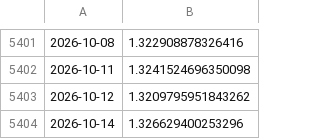
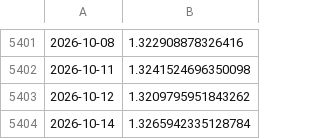
Before and after one commit to joshberelowitz-hub/fm-7k2q, a CSV file: data/yahoo_GBPUSD.csv, drawn as a sheet; only a part is shown, gaps mark what is left out.

```diff
--- a/data/yahoo_GBPUSD.csv
+++ b/data/yahoo_GBPUSD.csv
@@ -5403,2 +5403,2 @@
 2026-10-12,1.3209795951843262
-2026-10-14,1.326629400253296
+2026-10-14,1.3265942335128784
```
Also changed, not shown: data/yahoo_DXY.csv, data/yahoo_EURUSD.csv, 2 other files.
